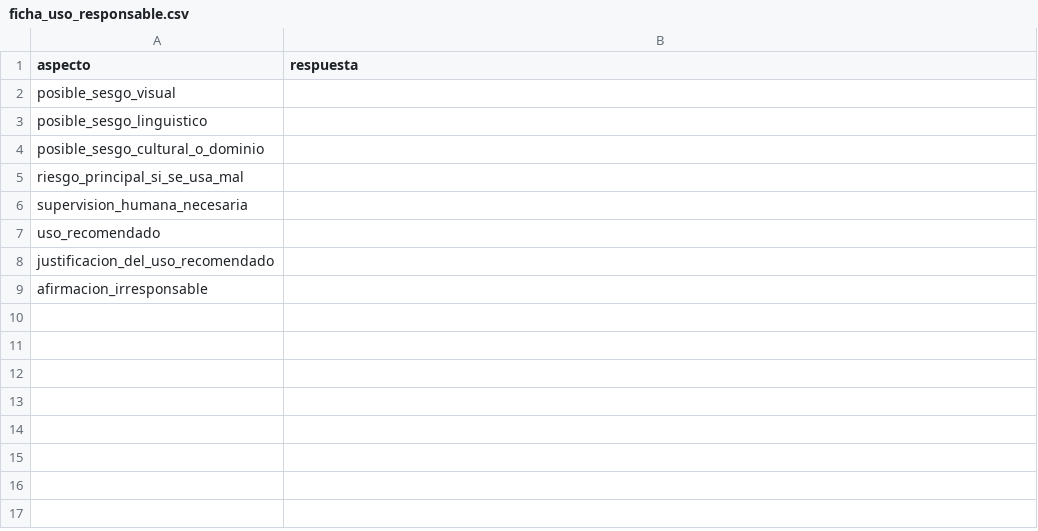
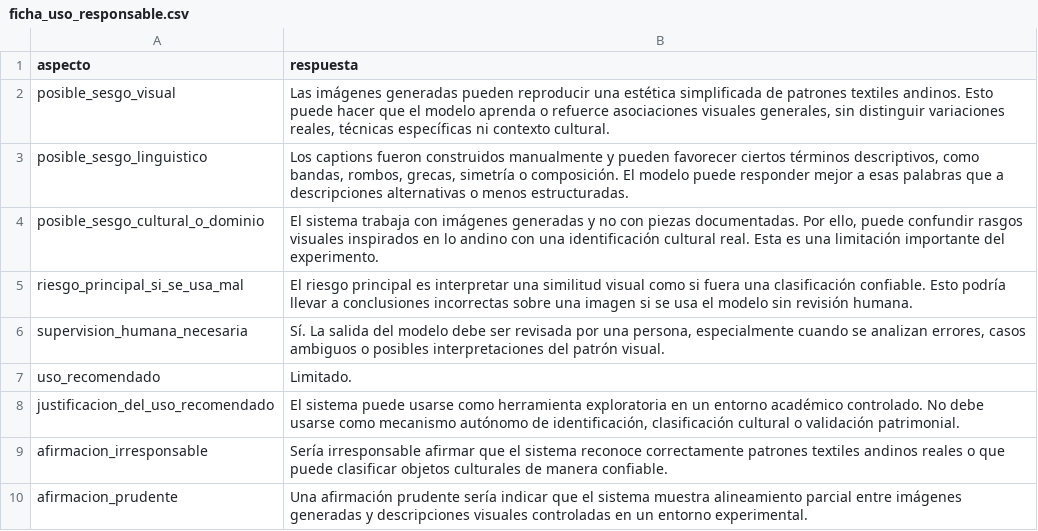
Before and after one commit to hsancheza90-art/mcc225-textiles-generados-evaluacion-multimodal, a CSV file: results/ficha_uso_responsable.csv, drawn as a sheet.

```diff
--- a/results/ficha_uso_responsable.csv
+++ b/results/ficha_uso_responsable.csv
@@ -1,9 +1,10 @@
 aspecto,respuesta
-posible_sesgo_visual,
-posible_sesgo_linguistico,
-posible_sesgo_cultural_o_dominio,
-riesgo_principal_si_se_usa_mal,
-supervision_humana_necesaria,
-uso_recomendado,
-justificacion_del_uso_recomendado,
-afirmacion_irresponsable,
+posible_sesgo_visual,"Las imágenes generadas pueden reproducir una estética simplificada de patrones textiles andinos. Esto puede hacer que el modelo aprenda o refuerce asociaciones visuales generales, sin distinguir variaciones reales, técnicas específicas ni contexto cultural."
+posible_sesgo_linguistico,"Los captions fueron construidos manualmente y pueden favorecer ciertos términos descriptivos, como bandas, rombos, grecas, simetría o composición. El modelo puede responder mejor a esas palabras que a descripciones alternativas o menos estructuradas."
+posible_sesgo_cultural_o_dominio,"El sistema trabaja con imágenes generadas y no con piezas documentadas. Por ello, puede confundir rasgos visuales inspirados en lo andino con una identificación cultural real. Esta es una limitación importante del experimento."
+riesgo_principal_si_se_usa_mal,El riesgo principal es interpretar una similitud visual como si fuera una clasificación confiable. Esto podría llevar a conclusiones incorrectas sobre una imagen si se usa el modelo sin revisión humana.
+supervision_humana_necesaria,"Sí. La salida del modelo debe ser revisada por una persona, especialmente cuando se analizan errores, casos ambiguos o posibles interpretaciones del patrón visual."
+uso_recomendado,Limitado.
+justificacion_del_uso_recomendado,"El sistema puede usarse como herramienta exploratoria en un entorno académico controlado. No debe usarse como mecanismo autónomo de identificación, clasificación cultural o validación patrimonial."
+afirmacion_irresponsable,Sería irresponsable afirmar que el sistema reconoce correctamente patrones textiles andinos reales o que puede clasificar objetos culturales de manera confiable.
+afirmacion_prudente,Una afirmación prudente sería indicar que el sistema muestra alineamiento parcial entre imágenes generadas y descripciones visuales controladas en un entorno experimental.
```
Also changed, not shown: 3 other files.
